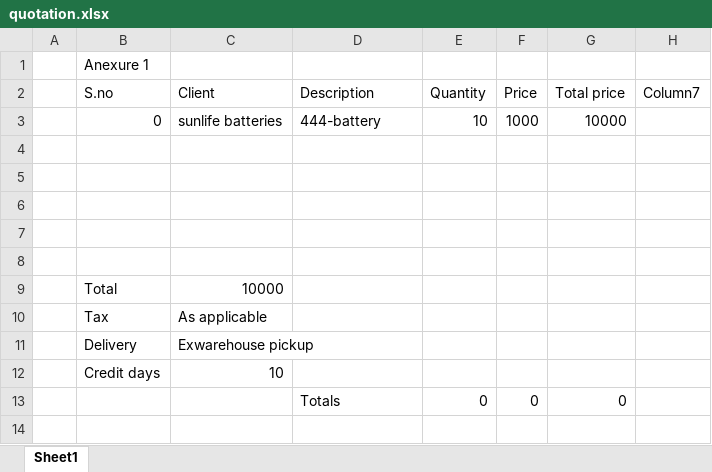
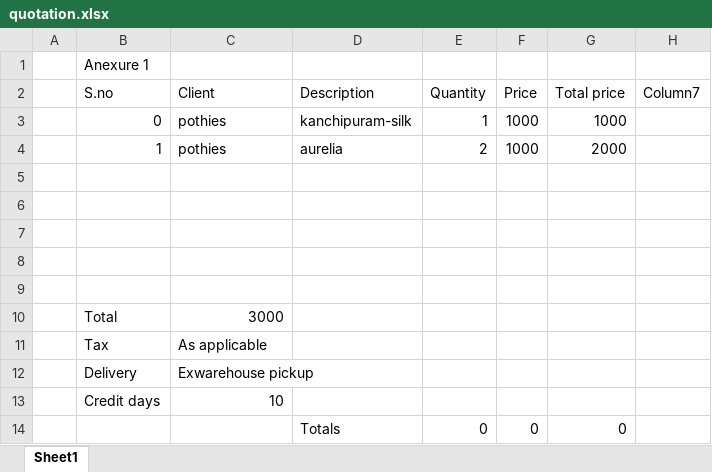
Before and after one commit to franklin-cloobot/quotation_asst, an Excel workbook: Monolithic/assist_multi_drc/quotation.xlsx, sheet Sheet1, drawn as a sheet; values as stored, in another font and other column widths than the file's, no borders; charts and pictures and table styles not drawn; removed rows and columns are numbered as before the commit, all else as after; the diff names each change by its address in the sheet, - before the commit and + after, or states it on an @@ line.

```diff
--- a/Monolithic/assist_multi_drc/quotation.xlsx (sheet Sheet1)
+++ b/Monolithic/assist_multi_drc/quotation.xlsx (sheet Sheet1)
-row 3:  | 0 | sunlife batteries | 444-battery | 10 | 1000 | 10000
+row 3:  | 0 | pothies | kanchipuram-silk | 1 | 1000 | 1000
+row 4:  | 1 | pothies | aurelia | 2 | 1000 | 2000
-C10 (Client): 10000
+C10 (Client): 3000
```
Also changed, not shown: charts or pictures, 8 other files.
